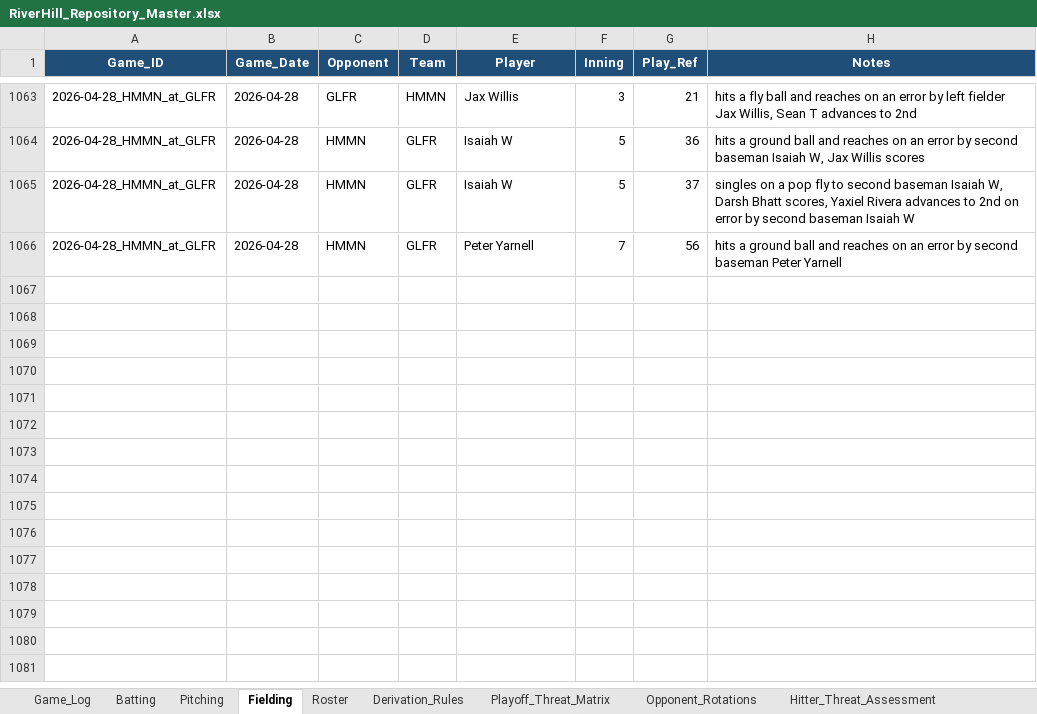
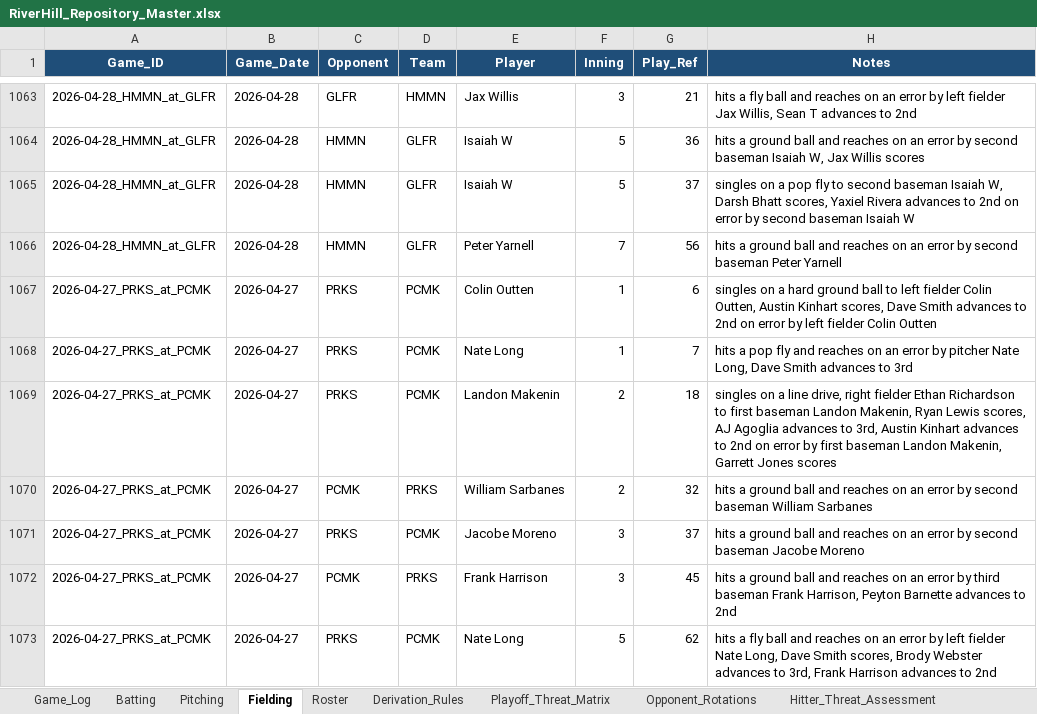
Before and after one commit to hughnorwood/hawks-scouting, an Excel workbook: data/RiverHill_Repository_Master.xlsx, sheet Fielding, drawn as a sheet; only a part is shown, gaps mark what is left out; values as stored, in another font and other column widths than the file's, no borders; the diff names each change by its address in the sheet, - before the commit and + after, or states it on an @@ line.

```diff
--- a/data/RiverHill_Repository_Master.xlsx (sheet Fielding)
+++ b/data/RiverHill_Repository_Master.xlsx (sheet Fielding)
+row 1067: 2026-04-27_PRKS_at_PCMK | 2026-04-27 | PRKS | PCMK | Colin Outten | 1 | 6 | singles on a hard ground ball to left fielder Colin Outten, Austin Kinhart scores, Dave Smith advances to 2nd on error by left fielder Colin Outten
+row 1068: 2026-04-27_PRKS_at_PCMK | 2026-04-27 | PRKS | PCMK | Nate Long | 1 | 7 | hits a pop fly and reaches on an error by pitcher Nate Long, Dave Smith advances to 3rd
+row 1069: 2026-04-27_PRKS_at_PCMK | 2026-04-27 | PRKS | PCMK | Landon Makenin | 2 | 18 | singles on a line drive, right fielder Ethan Richardson to first baseman Landon Makenin, Ryan Lewis scores, AJ Agoglia advances to 3rd, Austin Kinhart advances to 2nd on error by first baseman Landon Makenin, Garrett Jones scores
+row 1070: 2026-04-27_PRKS_at_PCMK | 2026-04-27 | PCMK | PRKS | William Sarbanes | 2 | 32 | hits a ground ball and reaches on an error by second baseman William Sarbanes
+row 1071: 2026-04-27_PRKS_at_PCMK | 2026-04-27 | PRKS | PCMK | Jacobe Moreno | 3 | 37 | hits a ground ball and reaches on an error by second baseman Jacobe Moreno
+row 1072: 2026-04-27_PRKS_at_PCMK | 2026-04-27 | PCMK | PRKS | Frank Harrison | 3 | 45 | hits a ground ball and reaches on an error by third baseman Frank Harrison, Peyton Barnette advances to 2nd
+row 1073: 2026-04-27_PRKS_at_PCMK | 2026-04-27 | PRKS | PCMK | Nate Long | 5 | 62 | hits a fly ball and reaches on an error by left fielder Nate Long, Dave Smith scores, Brody Webster advances to 3rd, Frank Harrison advances to 2nd
```
Also changed, not shown: sheet Batting, sheet Pitching, sheet Game_Log, 5 other files.
